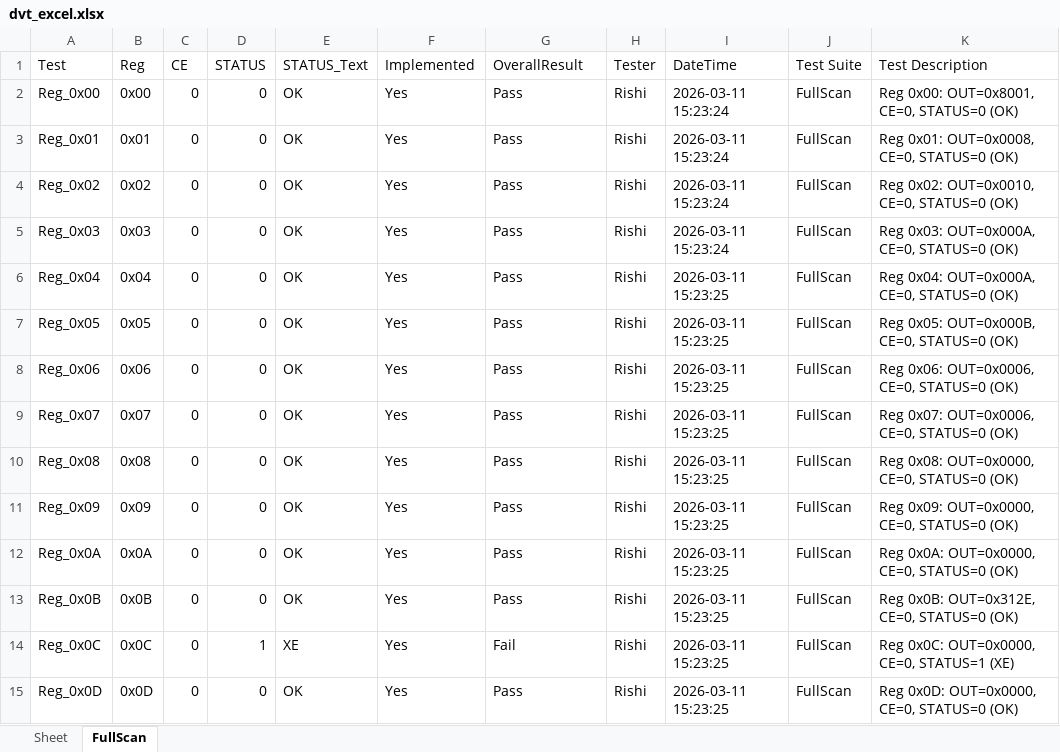
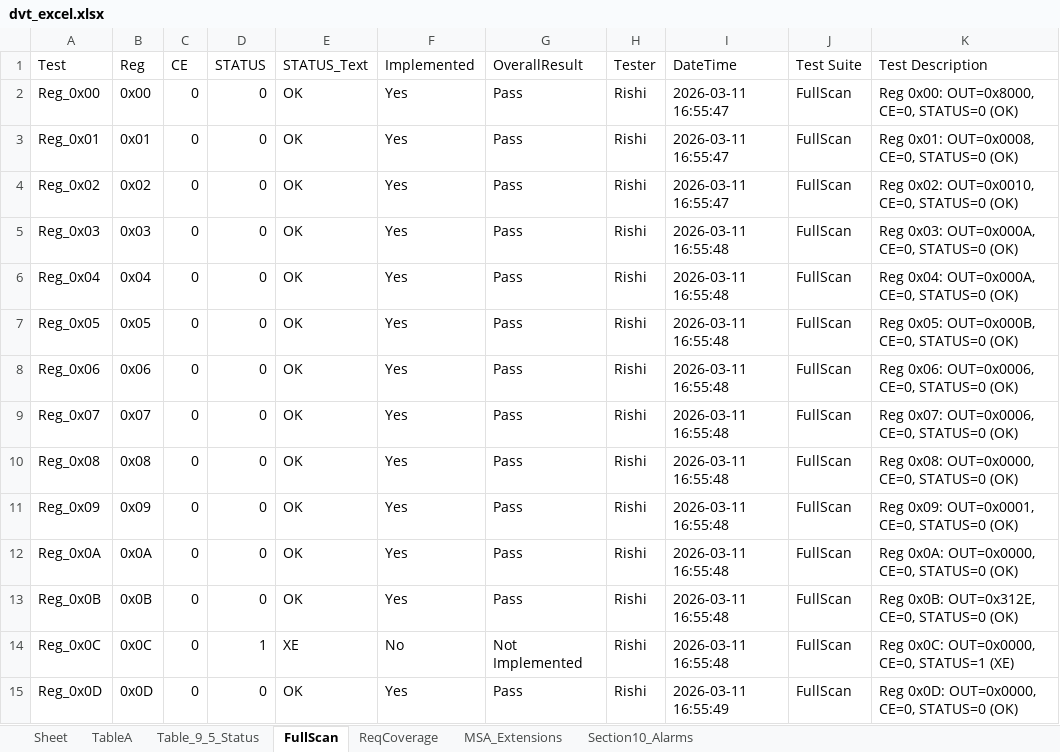
Before and after one commit to rishi1700/pilot, an Excel workbook: dvt_excel.xlsx, sheet FullScan, drawn as a sheet; only a part is shown; values as stored, in another font and other column widths than the file's, no borders; the diff covers the shown part only; the diff names each change by its address in the sheet, - before the commit and + after, or states it on an @@ line.

```diff
--- a/dvt_excel.xlsx (sheet FullScan)
+++ b/dvt_excel.xlsx (sheet FullScan)
+sheet tab: TableA
+sheet tab: Table_9_5_Status
+sheet tab: ReqCoverage
+sheet tab: MSA_Extensions
+sheet tab: Section10_Alarms
-I2:I4 (DateTime): 2026-03-11 15:23:24
+I2:I4 (DateTime): 2026-03-11 16:55:47
-K2 (Test Description): Reg 0x00: OUT=0x8001, CE=0, STATUS=0 (OK)
+K2 (Test Description): Reg 0x00: OUT=0x8000, CE=0, STATUS=0 (OK)
-I5 (DateTime): 2026-03-11 15:23:24
+I5 (DateTime): 2026-03-11 16:55:48
-I6:I14 (DateTime): 2026-03-11 15:23:25
+I6:I14 (DateTime): 2026-03-11 16:55:48
-K11 (Test Description): Reg 0x09: OUT=0x0000, CE=0, STATUS=0 (OK)
+K11 (Test Description): Reg 0x09: OUT=0x0001, CE=0, STATUS=0 (OK)
-F14 (Implemented): Yes
+F14 (Implemented): No
-G14 (OverallResult): Fail
+G14 (OverallResult): Not Implemented
-I15 (DateTime): 2026-03-11 15:23:25
+I15 (DateTime): 2026-03-11 16:55:49
```
Also changed, not shown: 248 edited cells elsewhere in this sheet.
